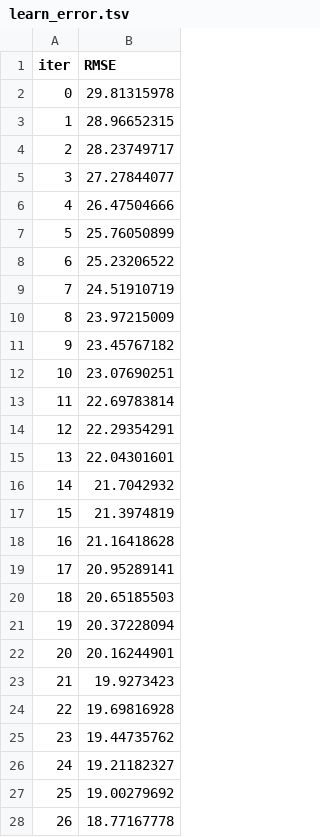
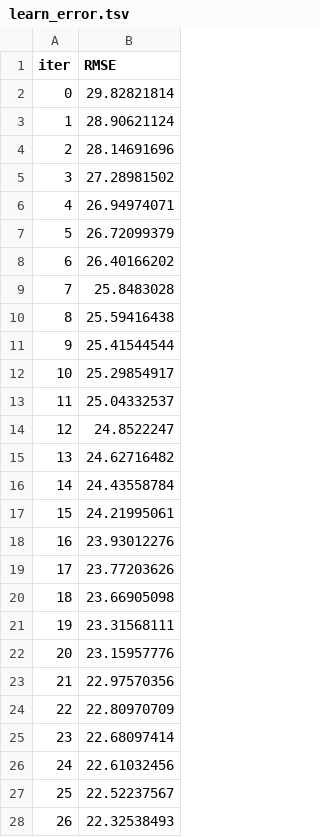
Before and after one commit to TanMengyuan/online_model_predict, a TSV file: catboost_predict/train/catboost_info/learn_error.tsv, drawn as a sheet; only a part is shown; the diff covers the shown part only.

```diff
--- a/catboost_predict/train/catboost_info/learn_error.tsv
+++ b/catboost_predict/train/catboost_info/learn_error.tsv
@@ -1,28 +1,28 @@
 iter	RMSE
-0	29.81315978
-1	28.96652315
-2	28.23749717
-3	27.27844077
-4	26.47504666
-5	25.76050899
-6	25.23206522
-7	24.51910719
-8	23.97215009
-9	23.45767182
-10	23.07690251
-11	22.69783814
-12	22.29354291
-13	22.04301601
-14	21.7042932
-15	21.3974819
-16	21.16418628
-17	20.95289141
-18	20.65185503
-19	20.37228094
-20	20.16244901
-21	19.9273423
-22	19.69816928
-23	19.44735762
-24	19.21182327
-25	19.00279692
-26	18.77167778
+0	29.82821814
+1	28.90621124
+2	28.14691696
+3	27.28981502
+4	26.94974071
+5	26.72099379
+6	26.40166202
+7	25.8483028
+8	25.59416438
+9	25.41544544
+10	25.29854917
+11	25.04332537
+12	24.8522247
+13	24.62716482
+14	24.43558784
+15	24.21995061
+16	23.93012276
+17	23.77203626
+18	23.66905098
+19	23.31568111
+20	23.15957776
+21	22.97570356
+22	22.80970709
+23	22.68097414
+24	22.61032456
+25	22.52237567
+26	22.32538493
```
Also changed, not shown: 73 edited cells elsewhere in this file, catboost_predict/train/catboost_info/time_left.tsv, 7 other files.
